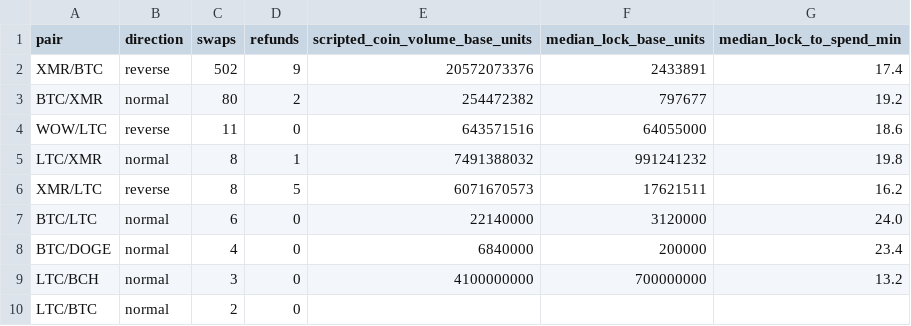
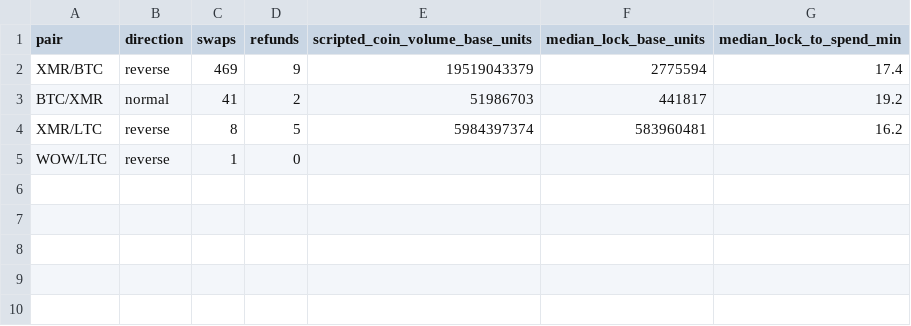
Before and after one commit to Notsosmartt-cmd/bsx-swap-tracker, a CSV file: datasets/pairs.csv, drawn as a sheet.

Commit message:
Unique offer matches, Particl blind swaps, counting fixes
- Offer matches are graded unique, ambiguous or round; only unique matches count
  towards pairs, makers and USD volume.
- Particl blind (anon) swaps recognised; Particl added to both matchers.
- Secret-hash swaps counted once across two chains and kept out of the completed
  totals; Bitcoin Cash covenant swaps counted; refunds left out of pair and maker
  volume; USD taken from the locked leg.
- Refund tier upgraded on insert and downgraded on reorg.
- Fixture corpus grows to 24 blocks; datasets, demo and reports regenerated.
- Docs: counting rules, consistent figures, reproducibility note.

```diff
--- a/datasets/pairs.csv
+++ b/datasets/pairs.csv
@@ -1,10 +1,5 @@
 pair,direction,swaps,refunds,scripted_coin_volume_base_units,median_lock_base_units,median_lock_to_spend_min
-XMR/BTC,reverse,502,9,20572073376,2433891,17.4
-BTC/XMR,normal,80,2,254472382,797677,19.2
-WOW/LTC,reverse,11,0,643571516,64055000,18.6
-LTC/XMR,normal,8,1,7491388032,991241232,19.8
-XMR/LTC,reverse,8,5,6071670573,17621511,16.2
-BTC/LTC,normal,6,0,22140000,3120000,24.0
-BTC/DOGE,normal,4,0,6840000,200000,23.4
-LTC/BCH,normal,3,0,4100000000,700000000,13.2
-LTC/BTC,normal,2,0,,,
+XMR/BTC,reverse,469,9,19519043379,2775594,17.4
+BTC/XMR,normal,41,2,51986703,441817,19.2
+XMR/LTC,reverse,8,5,5984397374,583960481,16.2
+WOW/LTC,reverse,1,0,,,
```
Also changed, not shown: datasets/chains.csv, datasets/daily_swaps.csv, 50 other files.
